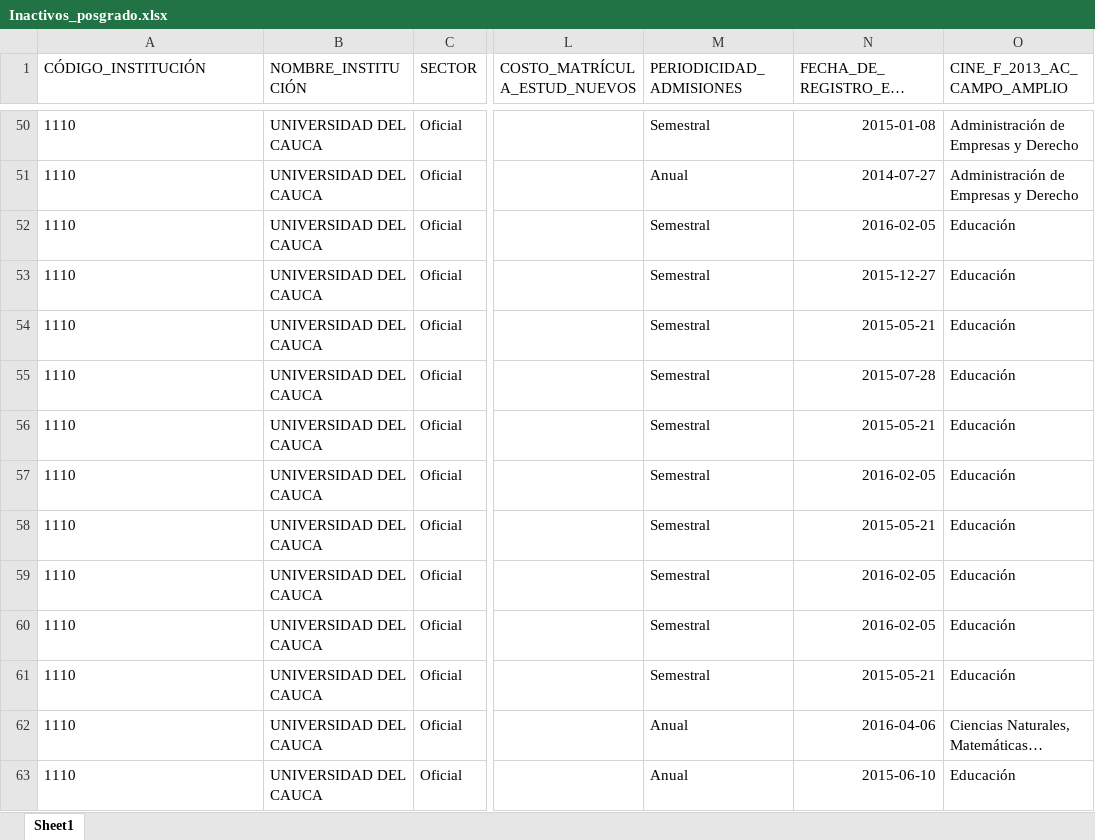
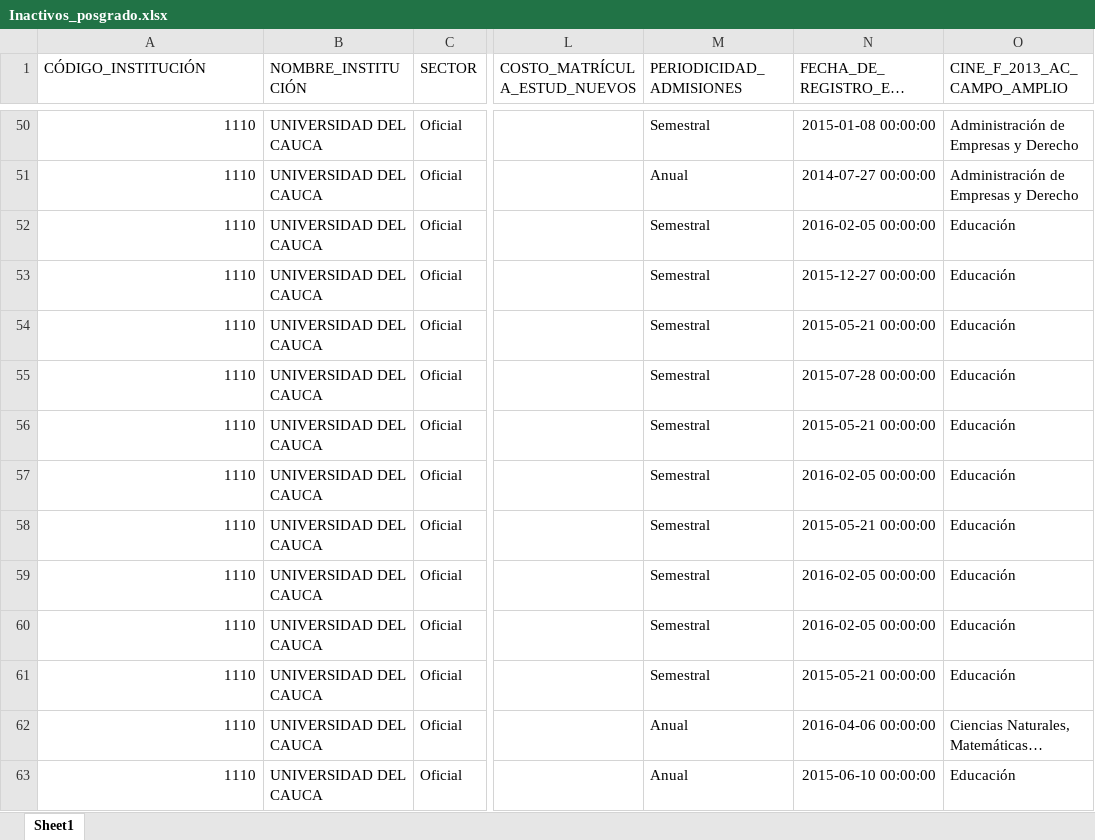
Before and after one commit to hasuarez32/SNIES-POSGRADOS, an Excel workbook: data/novedades/Inactivos_posgrado.xlsx, sheet Sheet1, drawn as a sheet; only a part is shown, gaps mark what is left out; long unchanged cells end in …; values as stored, in another font and other column widths than the file's, no borders; the diff covers the shown part only; the diff names each change by its address in the sheet, - before the commit and + after, or states it on an @@ line.

```diff
--- a/data/novedades/Inactivos_posgrado.xlsx (sheet Sheet1)
+++ b/data/novedades/Inactivos_posgrado.xlsx (sheet Sheet1)
-A50:A63 alignment: left
+A50:A63 alignment: right
-N50 (FECHA_DE_REGISTRO_EN_SNIES): 2015-01-08
+N50 (FECHA_DE_REGISTRO_EN_SNIES): 2015-01-08 00:00:00
-N51 (FECHA_DE_REGISTRO_EN_SNIES): 2014-07-27
+N51 (FECHA_DE_REGISTRO_EN_SNIES): 2014-07-27 00:00:00
-N52 (FECHA_DE_REGISTRO_EN_SNIES): 2016-02-05
+N52 (FECHA_DE_REGISTRO_EN_SNIES): 2016-02-05 00:00:00
-N53 (FECHA_DE_REGISTRO_EN_SNIES): 2015-12-27
+N53 (FECHA_DE_REGISTRO_EN_SNIES): 2015-12-27 00:00:00
-N54 (FECHA_DE_REGISTRO_EN_SNIES): 2015-05-21
+N54 (FECHA_DE_REGISTRO_EN_SNIES): 2015-05-21 00:00:00
-N55 (FECHA_DE_REGISTRO_EN_SNIES): 2015-07-28
+N55 (FECHA_DE_REGISTRO_EN_SNIES): 2015-07-28 00:00:00
-N56 (FECHA_DE_REGISTRO_EN_SNIES): 2015-05-21
+N56 (FECHA_DE_REGISTRO_EN_SNIES): 2015-05-21 00:00:00
-N57 (FECHA_DE_REGISTRO_EN_SNIES): 2016-02-05
+N57 (FECHA_DE_REGISTRO_EN_SNIES): 2016-02-05 00:00:00
-N58 (FECHA_DE_REGISTRO_EN_SNIES): 2015-05-21
+N58 (FECHA_DE_REGISTRO_EN_SNIES): 2015-05-21 00:00:00
-N59:N60 (FECHA_DE_REGISTRO_EN_SNIES): 2016-02-05
+N59:N60 (FECHA_DE_REGISTRO_EN_SNIES): 2016-02-05 00:00:00
-N61 (FECHA_DE_REGISTRO_EN_SNIES): 2015-05-21
+N61 (FECHA_DE_REGISTRO_EN_SNIES): 2015-05-21 00:00:00
-N62 (FECHA_DE_REGISTRO_EN_SNIES): 2016-04-06
+N62 (FECHA_DE_REGISTRO_EN_SNIES): 2016-04-06 00:00:00
-N63 (FECHA_DE_REGISTRO_EN_SNIES): 2015-06-10
+N63 (FECHA_DE_REGISTRO_EN_SNIES): 2015-06-10 00:00:00
```
Also changed, not shown: 192 edited cells and cell formats elsewhere in this sheet, data/novedades/Nuevos_posgrado.xlsx, 4 other files.
